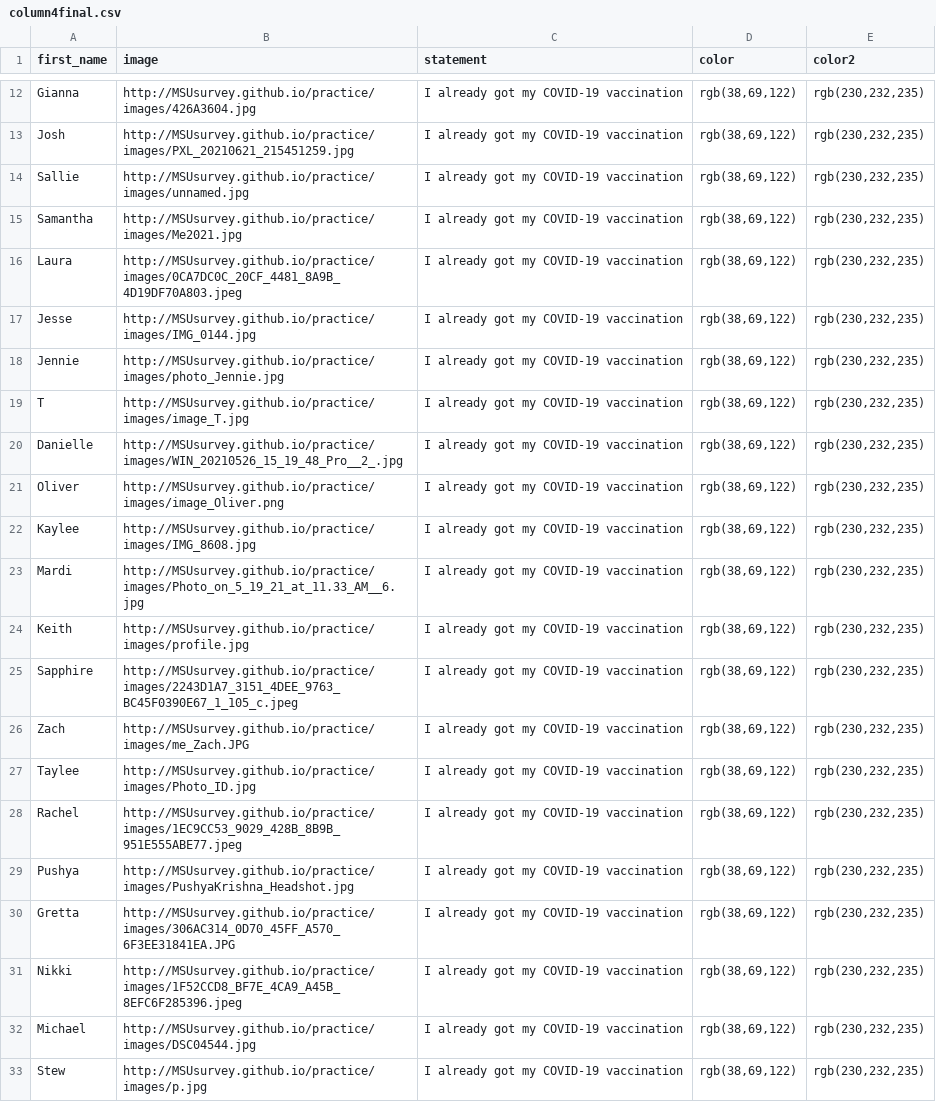
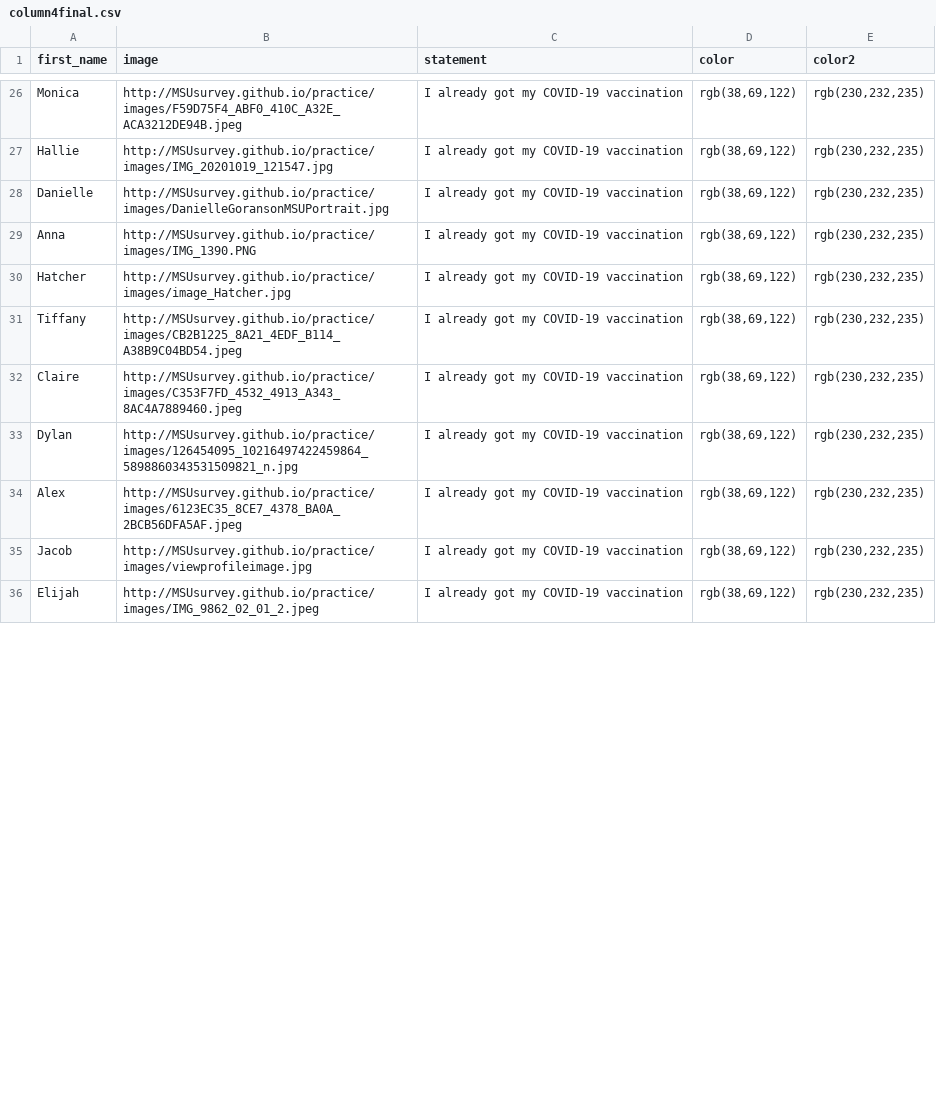
Before and after one commit to MSUsurvey/practice, a CSV file: _data/column4final.csv, drawn as a sheet; only a part is shown, gaps mark what is left out; the diff covers the shown part only.

```diff
--- a/_data/column4final.csv
+++ b/_data/column4final.csv
@@ -12,22 +26,11 @@ first_name,image,statement,color,color2
-"Gianna","http://MSUsurvey.github.io/practice/images/426A3604.jpg","I already got my COVID-19 vaccination","rgb(38,69,122)","rgb(230,232,235)"
-"Josh","http://MSUsurvey.github.io/practice/images/PXL_20210621_215451259.jpg","I already got my COVID-19 vaccination","rgb(38,69,122)","rgb(230,232,235)"
-"Sallie","http://MSUsurvey.github.io/practice/images/unnamed.jpg","I already got my COVID-19 vaccination","rgb(38,69,122)","rgb(230,232,235)"
-"Samantha ","http://MSUsurvey.github.io/practice/images/Me2021.jpg","I already got my COVID-19 vaccination","rgb(38,69,122)","rgb(230,232,235)"
-"Laura","http://MSUsurvey.github.io/practice/images/0CA7DC0C_20CF_4481_8A9B_4D19DF70A803.jpeg","I already got my COVID-19 vaccination","rgb(38,69,122)","rgb(230,232,235)"
-"Jesse","http://MSUsurvey.github.io/practice/images/IMG_0144.jpg","I already got my COVID-19 vaccination","rgb(38,69,122)","rgb(230,232,235)"
-"Jennie","http://MSUsurvey.github.io/practice/images/photo_Jennie.jpg","I already got my COVID-19 vaccination","rgb(38,69,122)","rgb(230,232,235)"
-"T","http://MSUsurvey.github.io/practice/images/image_T.jpg","I already got my COVID-19 vaccination","rgb(38,69,122)","rgb(230,232,235)"
-"Danielle","http://MSUsurvey.github.io/practice/images/WIN_20210526_15_19_48_Pro__2_.jpg","I already got my COVID-19 vaccination","rgb(38,69,122)","rgb(230,232,235)"
-"Oliver","http://MSUsurvey.github.io/practice/images/image_Oliver.png","I already got my COVID-19 vaccination","rgb(38,69,122)","rgb(230,232,235)"
-"Kaylee","http://MSUsurvey.github.io/practice/images/IMG_8608.jpg","I already got my COVID-19 vaccination","rgb(38,69,122)","rgb(230,232,235)"
-"Mardi ","http://MSUsurvey.github.io/practice/images/Photo_on_5_19_21_at_11.33_AM__6.jpg","I already got my COVID-19 vaccination","rgb(38,69,122)","rgb(230,232,235)"
-"Keith","http://MSUsurvey.github.io/practice/images/profile.jpg","I already got my COVID-19 vaccination","rgb(38,69,122)","rgb(230,232,235)"
-"Sapphire","http://MSUsurvey.github.io/practice/images/2243D1A7_3151_4DEE_9763_BC45F0390E67_1_105_c.jpeg","I already got my COVID-19 vaccination","rgb(38,69,122)","rgb(230,232,235)"
-"Zach","http://MSUsurvey.github.io/practice/images/me_Zach.JPG","I already got my COVID-19 vaccination","rgb(38,69,122)","rgb(230,232,235)"
-"Taylee","http://MSUsurvey.github.io/practice/images/Photo_ID.jpg","I already got my COVID-19 vaccination","rgb(38,69,122)","rgb(230,232,235)"
-"Rachel","http://MSUsurvey.github.io/practice/images/1EC9CC53_9029_428B_8B9B_951E555ABE77.jpeg","I already got my COVID-19 vaccination","rgb(38,69,122)","rgb(230,232,235)"
-"Pushya","http://MSUsurvey.github.io/practice/images/PushyaKrishna_Headshot.jpg","I already got my COVID-19 vaccination","rgb(38,69,122)","rgb(230,232,235)"
-"Gretta","http://MSUsurvey.github.io/practice/images/306AC314_0D70_45FF_A570_6F3EE31841EA.JPG","I already got my COVID-19 vaccination","rgb(38,69,122)","rgb(230,232,235)"
-"Nikki","http://MSUsurvey.github.io/practice/images/1F52CCD8_BF7E_4CA9_A45B_8EFC6F285396.jpeg","I already got my COVID-19 vaccination","rgb(38,69,122)","rgb(230,232,235)"
-"Michael","http://MSUsurvey.github.io/practice/images/DSC04544.jpg","I already got my COVID-19 vaccination","rgb(38,69,122)","rgb(230,232,235)"
-"Stew","http://MSUsurvey.github.io/practice/images/p.jpg","I already got my COVID-19 vaccination","rgb(38,69,122)","rgb(230,232,235)"
+"Monica","http://MSUsurvey.github.io/practice/images/F59D75F4_ABF0_410C_A32E_ACA3212DE94B.jpeg","I already got my COVID-19 vaccination","rgb(38,69,122)","rgb(230,232,235)"
+"Hallie","http://MSUsurvey.github.io/practice/images/IMG_20201019_121547.jpg","I already got my COVID-19 vaccination","rgb(38,69,122)","rgb(230,232,235)"
+"Danielle","http://MSUsurvey.github.io/practice/images/DanielleGoransonMSUPortrait.jpg","I already got my COVID-19 vaccination","rgb(38,69,122)","rgb(230,232,235)"
+"Anna","http://MSUsurvey.github.io/practice/images/IMG_1390.PNG","I already got my COVID-19 vaccination","rgb(38,69,122)","rgb(230,232,235)"
+"Hatcher","http://MSUsurvey.github.io/practice/images/image_Hatcher.jpg","I already got my COVID-19 vaccination","rgb(38,69,122)","rgb(230,232,235)"
+"Tiffany","http://MSUsurvey.github.io/practice/images/CB2B1225_8A21_4EDF_B114_A38B9C04BD54.jpeg","I already got my COVID-19 vaccination","rgb(38,69,122)","rgb(230,232,235)"
+"Claire ","http://MSUsurvey.github.io/practice/images/C353F7FD_4532_4913_A343_8AC4A7889460.jpeg","I already got my COVID-19 vaccination","rgb(38,69,122)","rgb(230,232,235)"
+"Dylan","http://MSUsurvey.github.io/practice/images/126454095_10216497422459864_5898860343531509821_n.jpg","I already got my COVID-19 vaccination","rgb(38,69,122)","rgb(230,232,235)"
+"Alex","http://MSUsurvey.github.io/practice/images/6123EC35_8CE7_4378_BA0A_2BCB56DFA5AF.jpeg","I already got my COVID-19 vaccination","rgb(38,69,122)","rgb(230,232,235)"
+"Jacob","http://MSUsurvey.github.io/practice/images/viewprofileimage.jpg","I already got my COVID-19 vaccination","rgb(38,69,122)","rgb(230,232,235)"
+"Elijah","http://MSUsurvey.github.io/practice/images/IMG_9862_02_01_2.jpeg","I already got my COVID-19 vaccination","rgb(38,69,122)","rgb(230,232,235)"
```
Also changed, not shown: 13 added rows, 2 removed rows, 12 moved rows and 16 edited cells elsewhere in this file, _data/column1final.csv, _data/column2final.csv, 3 other files.
